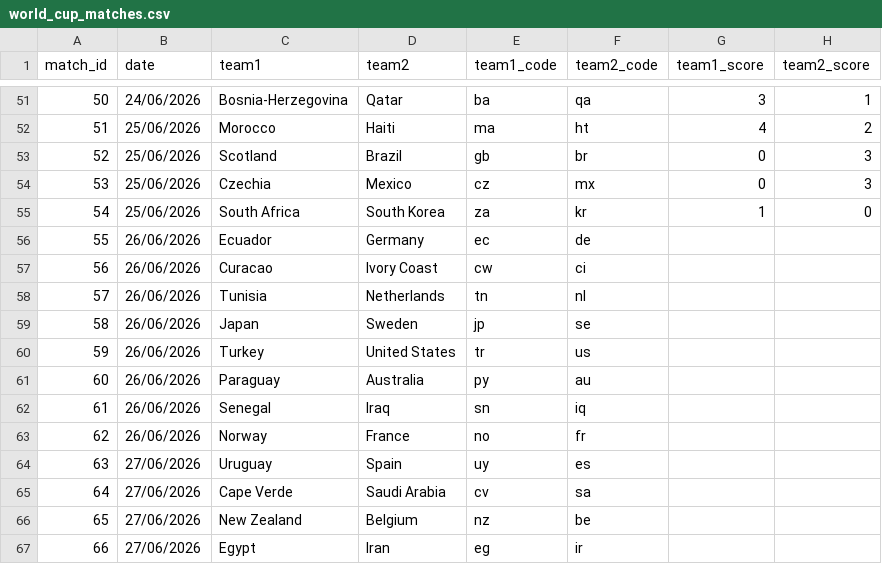
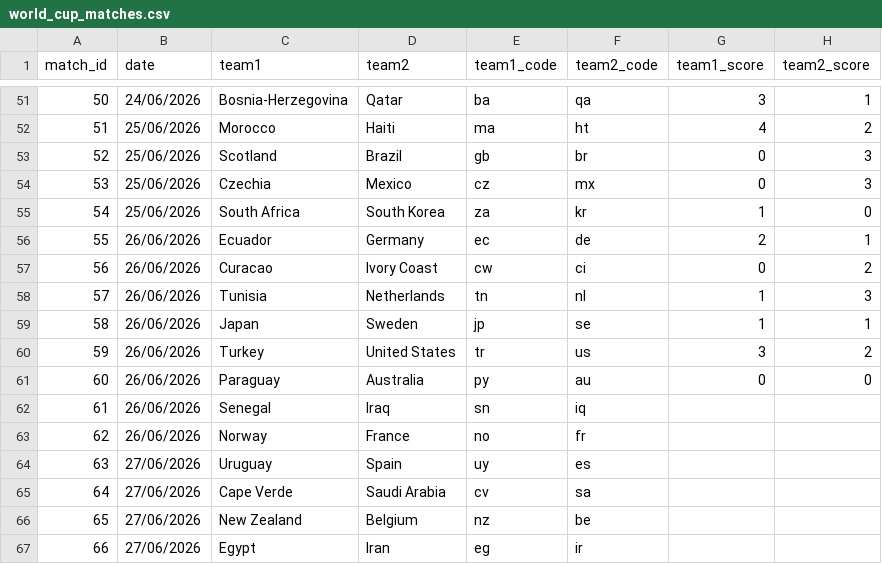
Before and after one commit to max-poltor/world_cup_app, a CSV file: data/world_cup_matches.csv, drawn as a sheet; only a part is shown, gaps mark what is left out.

Commit message:
updated official played matches 260626

```diff
--- a/data/world_cup_matches.csv
+++ b/data/world_cup_matches.csv
@@ -55,8 +55,8 @@ match_id,date,team1,team2,team1_code,team2_code,team1_score,team2_score
 54,25/06/2026,South Africa,South Korea,za,kr,1,0
-55,26/06/2026,Ecuador,Germany,ec,de,,
-56,26/06/2026,Curacao,Ivory Coast,cw,ci,,
-57,26/06/2026,Tunisia,Netherlands,tn,nl,,
-58,26/06/2026,Japan,Sweden,jp,se,,
-59,26/06/2026,Turkey,United States,tr,us,,
-60,26/06/2026,Paraguay,Australia,py,au,,
+55,26/06/2026,Ecuador,Germany,ec,de,2,1
+56,26/06/2026,Curacao,Ivory Coast,cw,ci,0,2
+57,26/06/2026,Tunisia,Netherlands,tn,nl,1,3
+58,26/06/2026,Japan,Sweden,jp,se,1,1
+59,26/06/2026,Turkey,United States,tr,us,3,2
+60,26/06/2026,Paraguay,Australia,py,au,0,0
 61,26/06/2026,Senegal,Iraq,sn,iq,,
```
